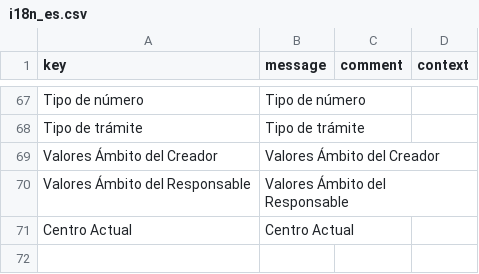
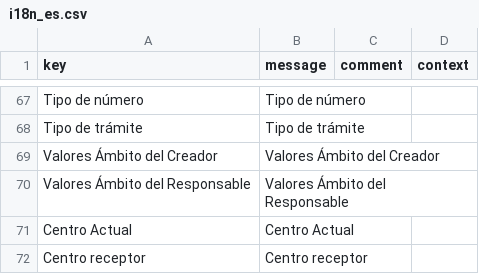
Before and after one commit to educaflow/pruebasLorenzo, a CSV file: src/main/java/com/educaflow/apps/expedientes/common/domains/i18n_es.csv, drawn as a sheet; only a part is shown, gaps mark what is left out; the diff names each change by its address in the sheet, - before the commit and + after, or states it on an @@ line.

```diff
--- a/src/main/java/com/educaflow/apps/expedientes/common/domains/i18n_es.csv
+++ b/src/main/java/com/educaflow/apps/expedientes/common/domains/i18n_es.csv
+row 72: Centro receptor | Centro receptor
```
Also changed, not shown: src/main/java/com/educaflow/apps/expedientes/common/domains/i18n_ca.csv, 8 other files.
